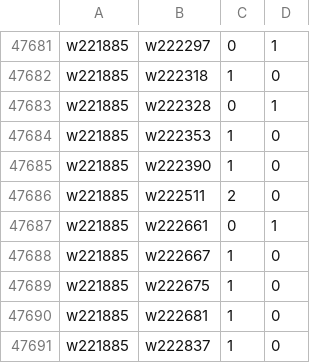
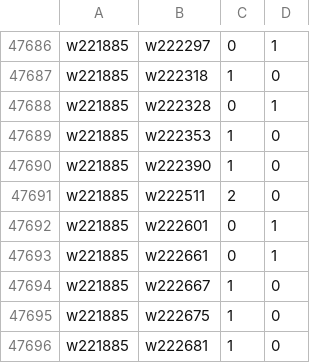
Before and after one commit to robertzechovsky639-ui/tenis, a TSV file: state/h2h/07.tsv, drawn as a sheet; only a part is shown, gaps mark what is left out; the shorter side is filled out with more unchanged rows; the diff covers the shown part only.

```diff
--- a/state/h2h/07.tsv
+++ b/state/h2h/07.tsv
@@ -47686,2 +47691,3 @@ w221885	w222390	1	0
 w221885	w222511	2	0
+w221885	w222601	0	1
 w221885	w222661	0	1
```
Also changed, not shown: 5 added rows elsewhere in this file, state/h2h/00.tsv, state/h2h/01.tsv, 23 other files.
